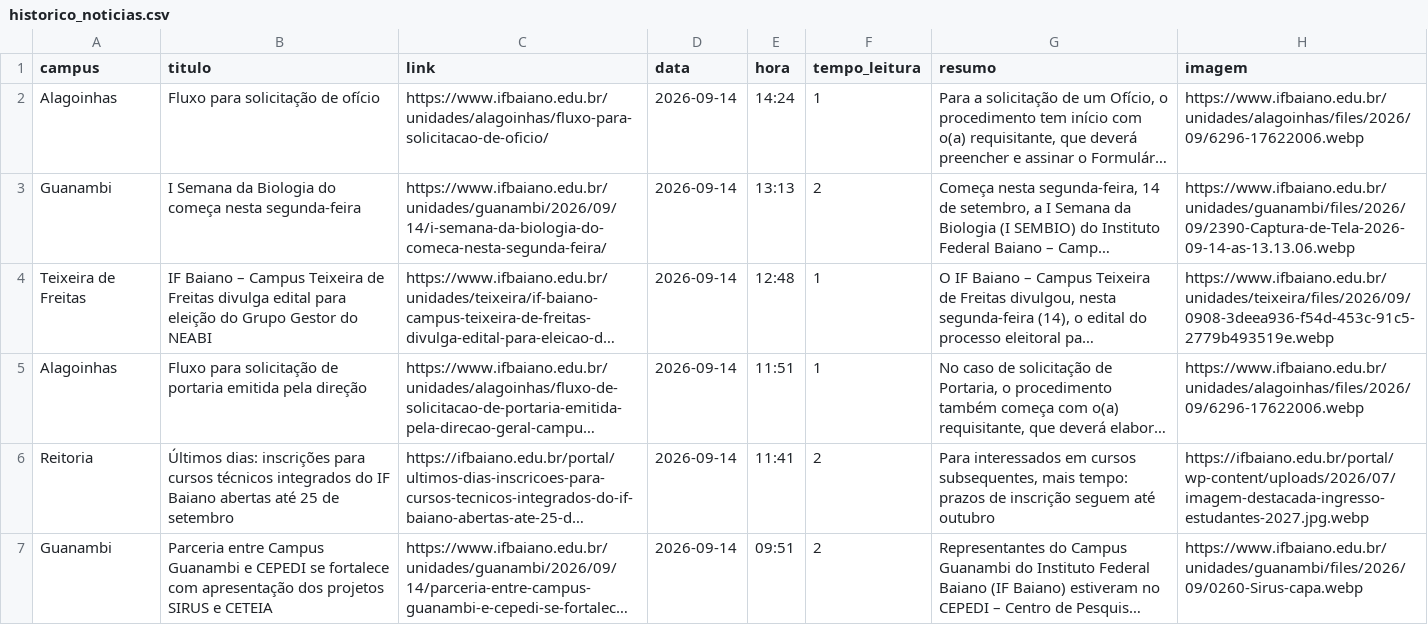
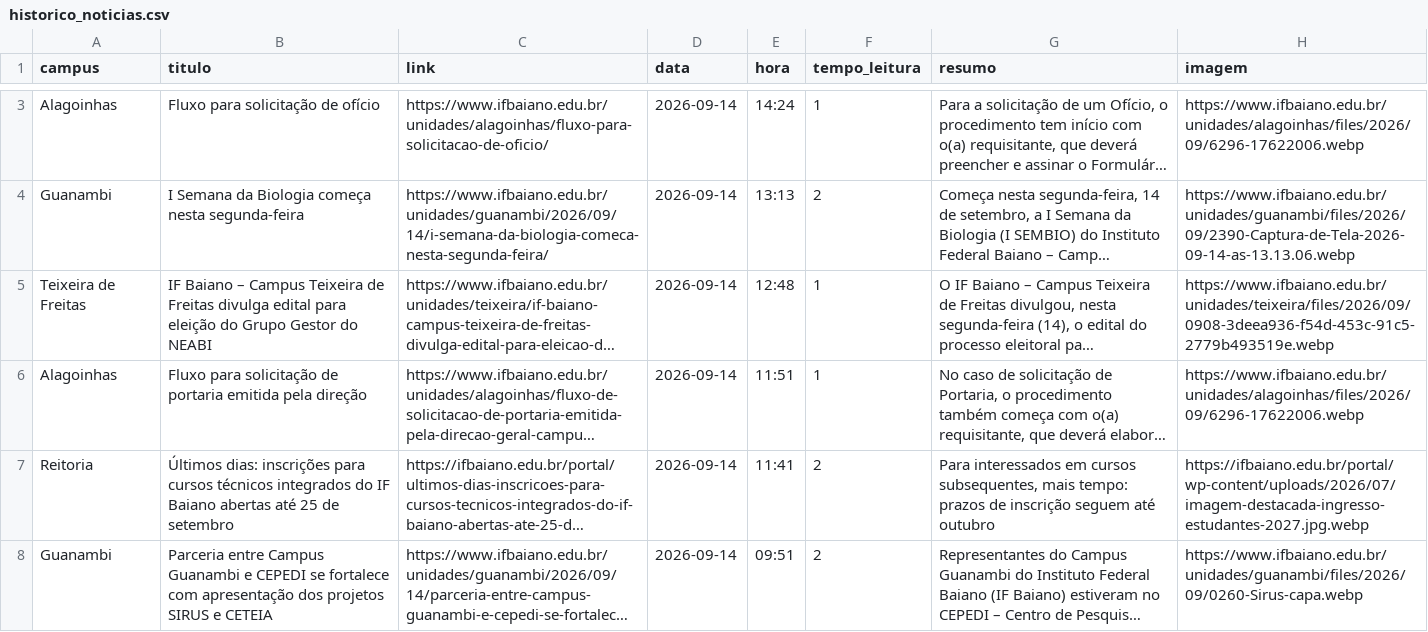
Before and after one commit to ascomifbaiano/jornal-bembaiano, a CSV file: data/historico_noticias.csv, drawn as a sheet; only a part is shown, gaps mark what is left out; long unchanged cells end in …; addresses are those after the commit; the diff covers the shown part only; the diff names each change by its address in the sheet, - before the commit and + after, or states it on an @@ line.

```diff
--- a/data/historico_noticias.csv
+++ b/data/historico_noticias.csv
-B4 (titulo): …da Biologia do começa nesta…
+B4 (titulo): …da Biologia começa nesta…
-C4 (link): https://www.ifbaiano.edu.br/unidades/guanambi/2026/09/14/i-semana-da-biologia-do-comeca-nesta-segunda-feira/
+C4 (link): https://www.ifbaiano.edu.br/unidades/guanambi/2026/09/14/i-semana-da-biologia-comeca-nesta-segunda-feira/
```
Also changed, not shown: 1 added row, 1 removed row and 3 edited cells elsewhere in this file.
